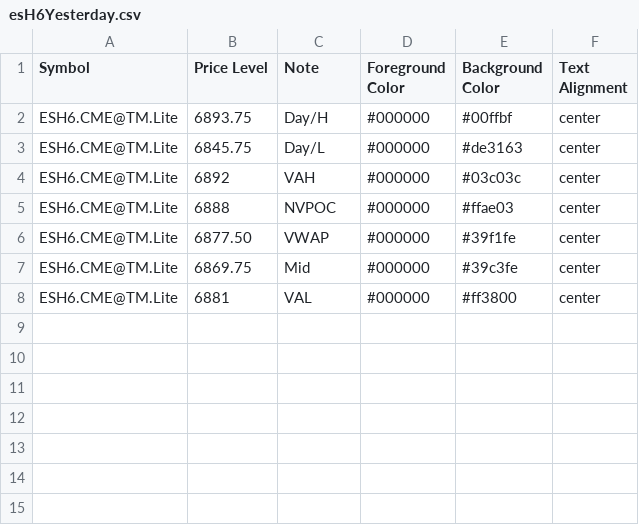
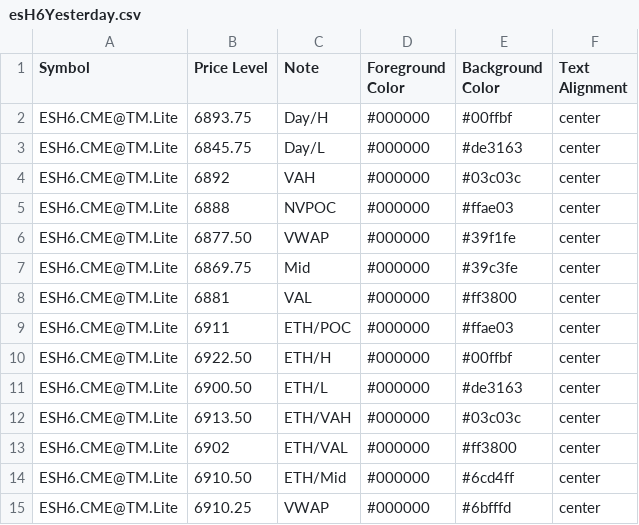
Before and after one commit to heatedtowel/EsCloudNotes, a CSV file: esH6Yesterday.csv, drawn as a sheet.

Commit message:
Update Bookmap notes

```diff
--- a/esH6Yesterday.csv
+++ b/esH6Yesterday.csv
@@ -8 +8,8 @@ ESH6.CME@TM.Lite,6869.75,Mid,#000000,#39c3fe,center
 ESH6.CME@TM.Lite,6881,VAL,#000000,#ff3800,center
+ESH6.CME@TM.Lite,6911,ETH/POC,#000000,#ffae03,center
+ESH6.CME@TM.Lite,6922.50,ETH/H,#000000,#00ffbf,center
+ESH6.CME@TM.Lite,6900.50,ETH/L,#000000,#de3163,center
+ESH6.CME@TM.Lite,6913.50,ETH/VAH,#000000,#03c03c,center
+ESH6.CME@TM.Lite,6902,ETH/VAL,#000000,#ff3800,center
+ESH6.CME@TM.Lite,6910.50,ETH/Mid,#000000,#6cd4ff,center
+ESH6.CME@TM.Lite,6910.25,VWAP,#000000,#6bfffd,center
```
